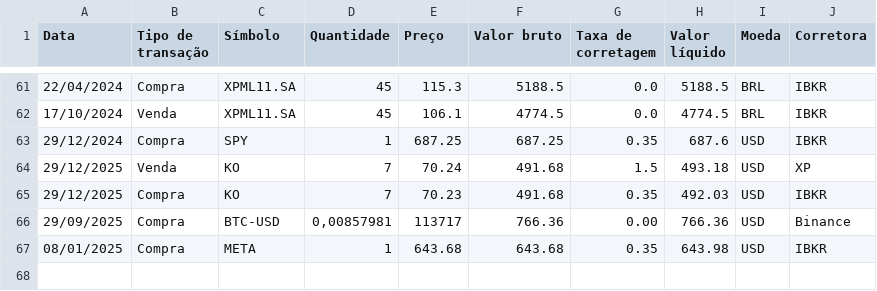
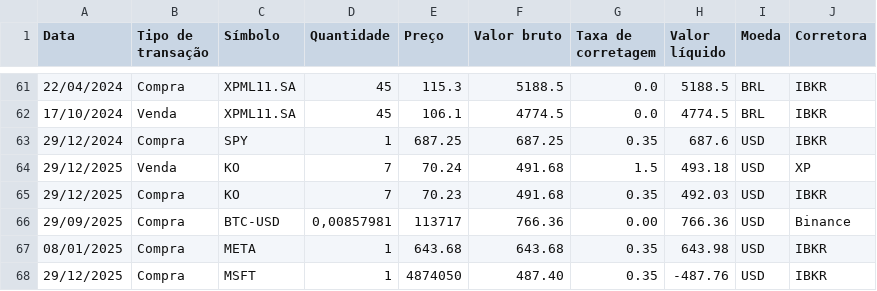
Before and after one commit to barrowsbr/Meus-investimentos-dev, a CSV file: dash/Dash/meus_ativos.csv, drawn as a sheet; only a part is shown, gaps mark what is left out; the diff names each change by its address in the sheet, - before the commit and + after, or states it on an @@ line.

Commit message:
234

```diff
--- a/dash/Dash/meus_ativos.csv
+++ b/dash/Dash/meus_ativos.csv
+row 68: 29/12/2025 | Compra | MSFT | 1 | 4874050 | 487.40 | 0.35 | -487.76 | USD | IBKR
```
